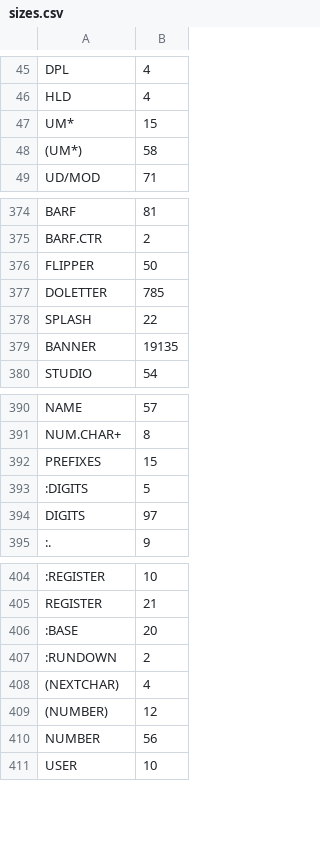
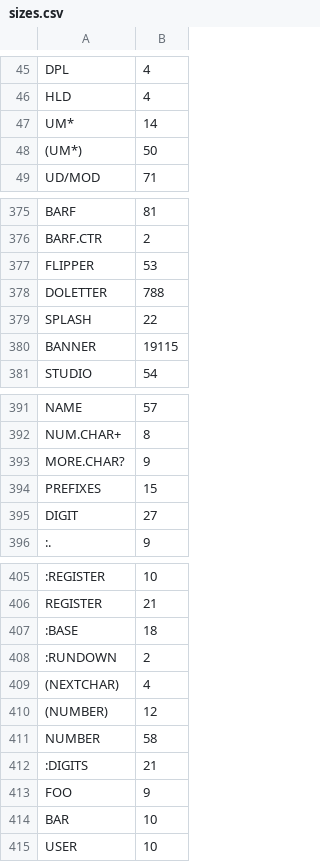
Before and after one commit to chitselb/pettil, a CSV file: docs/sizes.csv, drawn as a sheet; only a part is shown, gaps mark what is left out; removed rows and columns are numbered as before the commit, all else as after; the diff covers the shown part only; the diff names each change by its address in the sheet, - before the commit and + after, or states it on an @@ line.

```diff
--- a/docs/sizes.csv
+++ b/docs/sizes.csv
-B47: 15
+B47: 14
-B48: 58
+B48: 50
-B377: 50
+B377: 53
-B378: 785
+B378: 788
-B380: 19135
+B380: 19115
+row 393: MORE.CHAR? | 9
-row 393: :DIGITS | 5
-row 394: DIGITS | 97
+row 395: DIGIT | 27
-B407: 20
+B407: 18
-B411: 56
+B411: 58
+row 412: :DIGITS | 21
+row 413: FOO | 9
+row 414: BAR | 10
```
Also changed, not shown: 1 added row and 15 edited cells elsewhere in this file, 5 other files.
